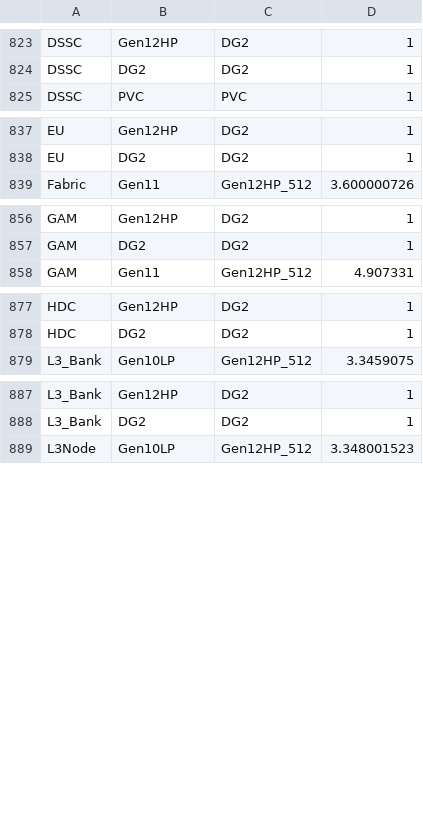
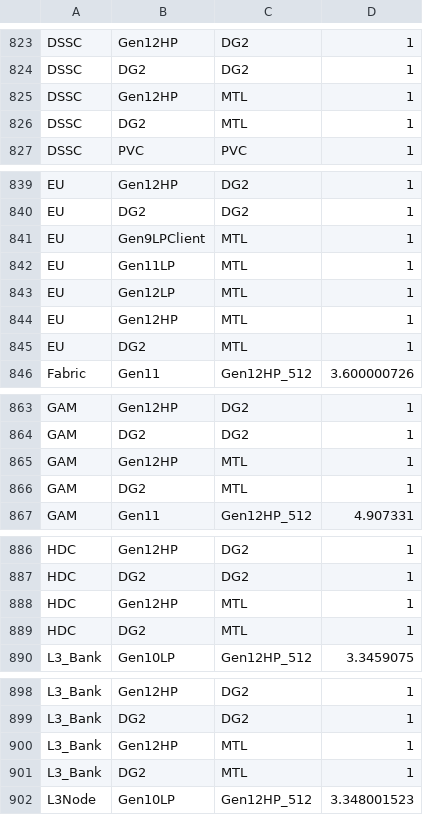
Before and after one commit to tushgarg20/Alps-ci-cd, a CSV file: Inputs/ebb_cdyn_cagr.csv, drawn as a sheet; only a part is shown, gaps mark what is left out; the diff covers the shown part only.

```diff
--- a/Inputs/ebb_cdyn_cagr.csv
+++ b/Inputs/ebb_cdyn_cagr.csv
@@ -824,2 +824,4 @@ DSSC,Gen12HP,DG2,1
 DSSC,DG2,DG2,1
+DSSC,Gen12HP,MTL,1
+DSSC,DG2,MTL,1
 DSSC,PVC,PVC,1
@@ -838,2 +840,7 @@ EU,Gen12HP,DG2,1
 EU,DG2,DG2,1
+EU,Gen9LPClient,MTL,1
+EU,Gen11LP,MTL,1
+EU,Gen12LP,MTL,1
+EU,Gen12HP,MTL,1
+EU,DG2,MTL,1
 Fabric,Gen11,Gen12HP_512,3.600000726
@@ -857,2 +864,4 @@ GAM,Gen12HP,DG2,1
 GAM,DG2,DG2,1
+GAM,Gen12HP,MTL,1
+GAM,DG2,MTL,1
 GAM,Gen11,Gen12HP_512,4.907331
@@ -878,2 +887,4 @@ HDC,Gen12HP,DG2,1
 HDC,DG2,DG2,1
+HDC,Gen12HP,MTL,1
+HDC,DG2,MTL,1
 L3_Bank,Gen10LP,Gen12HP_512,3.3459075
@@ -888,2 +899,4 @@ L3_Bank,Gen12HP,DG2,1
 L3_Bank,DG2,DG2,1
+L3_Bank,Gen12HP,MTL,1
+L3_Bank,DG2,MTL,1
 L3Node,Gen10LP,Gen12HP_512,3.348001523
```
Also changed, not shown: 6 added rows elsewhere in this file, Inputs/gc_scaling_cfg.csv, Inputs/process_cam.csv, 5 other files.
